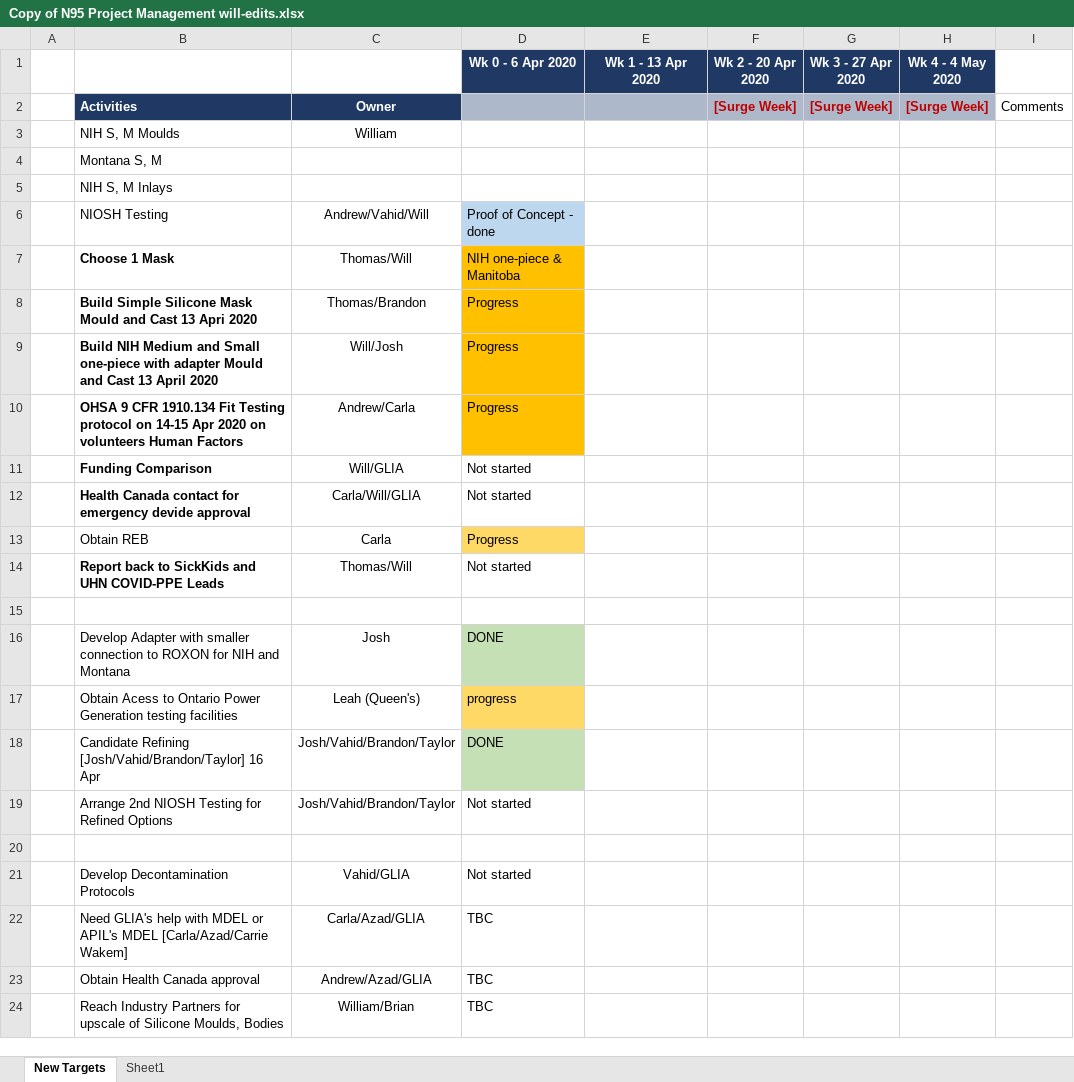
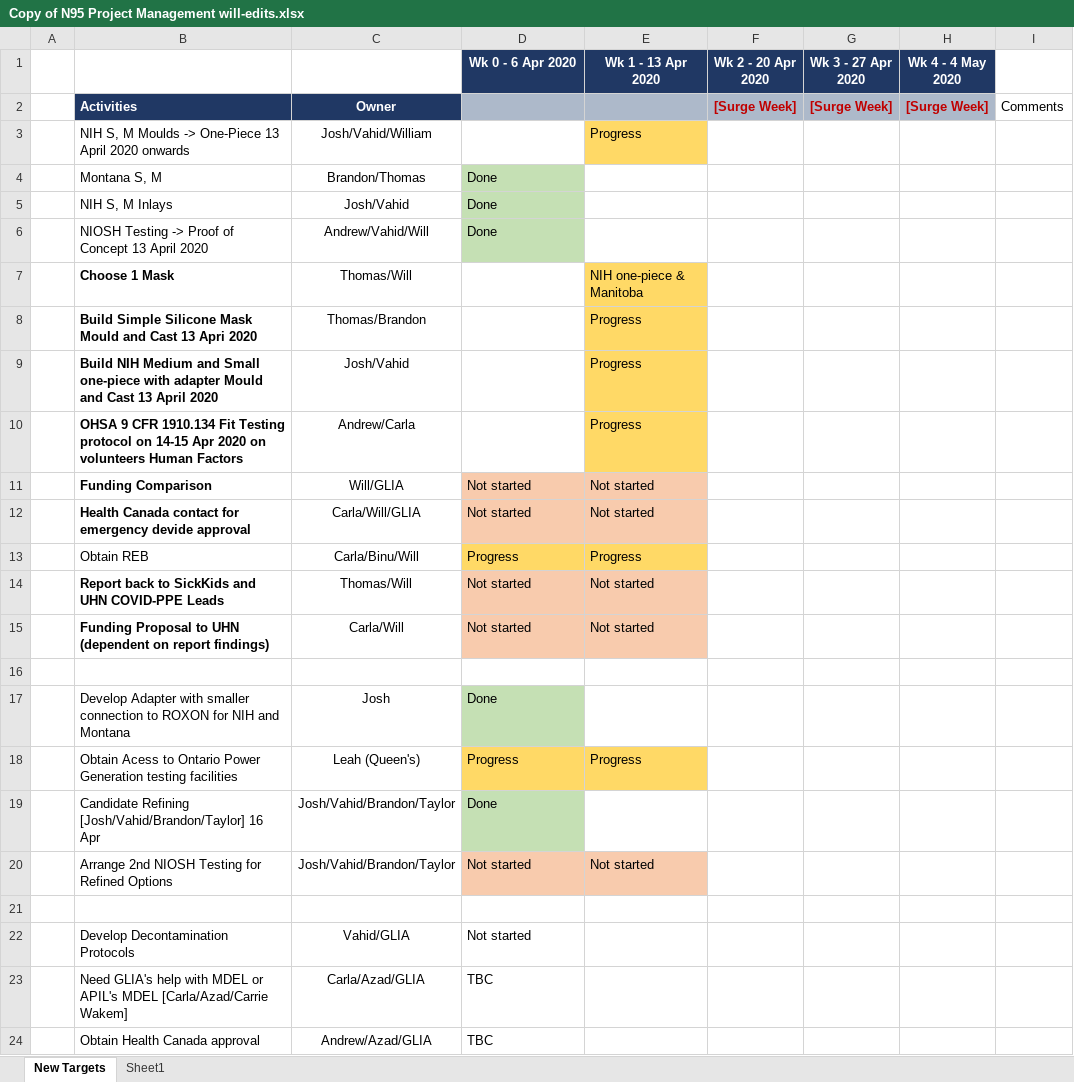
Before and after one commit to tgh-apil/Reusable-N95-Respirator, an Excel workbook: 00-Timeline/Copy of N95 Project Management will-edits.xlsx, sheet New Targets, drawn as a sheet; only a part is shown; the shorter side is filled out with more unchanged rows; values as stored, in another font and other column widths than the file's, no borders; removed rows and columns are numbered as before the commit, all else as after; the diff names each change by its address in the sheet, - before the commit and + after, or states it on an @@ line.

Commit message:
Timeline Update
Colour-code status boxes

```diff
--- a/00-Timeline/Copy of N95 Project Management will-edits.xlsx (sheet New Targets)
+++ b/00-Timeline/Copy of N95 Project Management will-edits.xlsx (sheet New Targets)
-row 3:  | NIH S, M Moulds | William
+row 3:  | NIH S, M Moulds -> One-Piece 13 April 2020 onwards | Josh/Vahid/William |  | Progress
-C4: (empty)
+C4: Brandon/Thomas
-D4:D5 (Wk 0 - 6 Apr 2020): (empty)
+D4:D5 (Wk 0 - 6 Apr 2020): Done
-D4:D5 fill: none
+D4:D5 fill: #C5E0B4
-C5: (empty)
+C5: Josh/Vahid
-row 6:  | NIOSH Testing | Andrew/Vahid/Will | Proof of Concept - done
+row 6:  | NIOSH Testing -> Proof of Concept 13 April 2020 | Andrew/Vahid/Will | Done
-D7 (Wk 0 - 6 Apr 2020): NIH one-piece & Manitoba
+D7 (Wk 0 - 6 Apr 2020): (empty)
-D7:D10 fill: #FFC000
+D7:D10 fill: none
-E7 (Wk 1 - 13 Apr 2020): (empty)
+E7 (Wk 1 - 13 Apr 2020): NIH one-piece & Manitoba
-E7:E10 fill: none
+E7:E10 fill: #FFD966
-D8:D10 (Wk 0 - 6 Apr 2020): Progress
+D8:D10 (Wk 0 - 6 Apr 2020): (empty)
-E8:E10 (Wk 1 - 13 Apr 2020): (empty)
+E8:E10 (Wk 1 - 13 Apr 2020): Progress
-C9: Will/Josh
+C9: Josh/Vahid
-D11:E12 fill: none
+D11:E12 fill: #F8CBAD
-E11:E12 (Wk 1 - 13 Apr 2020): (empty)
+E11:E12 (Wk 1 - 13 Apr 2020): Not started
-C13: Carla
+C13: Carla/Binu/Will
-E13 (Wk 1 - 13 Apr 2020): (empty)
+E13 (Wk 1 - 13 Apr 2020): Progress
-E13 fill: none
+E13 fill: #FFD966
-D14:E14 fill: none
+D14:E14 fill: #F8CBAD
-E14 (Wk 1 - 13 Apr 2020): (empty)
+E14 (Wk 1 - 13 Apr 2020): Not started
+row 15:  | Funding Proposal to UHN (dependent on report findings) | Carla/Will | Not started | Not started
-D17 (Wk 0 - 6 Apr 2020): DONE
+D17 (Wk 0 - 6 Apr 2020): Done
-D18 (Wk 0 - 6 Apr 2020): progress
+D18 (Wk 0 - 6 Apr 2020): Progress
-E18 (Wk 1 - 13 Apr 2020): (empty)
+E18 (Wk 1 - 13 Apr 2020): Progress
-E18 fill: none
+E18 fill: #FFD966
-D19 (Wk 0 - 6 Apr 2020): DONE
+D19 (Wk 0 - 6 Apr 2020): Done
-D20:E20 fill: none
+D20:E20 fill: #F8CBAD
-E20 (Wk 1 - 13 Apr 2020): (empty)
+E20 (Wk 1 - 13 Apr 2020): Not started
```
Also changed, not shown: 1 other file.
